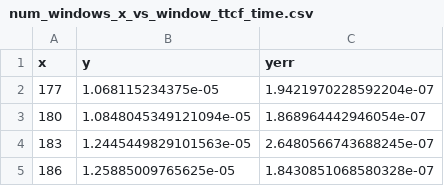
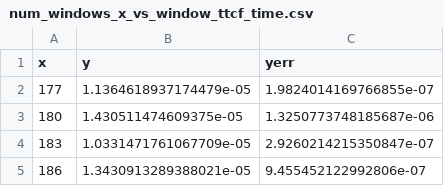
Before and after one commit to bfichera/umap_skyrmion, a CSV file: make_fig4_src/plots/num_windows_x_vs_window_ttcf_time.csv, drawn as a sheet.

Commit message:
Test memory size plots

```diff
--- a/make_fig4_src/plots/num_windows_x_vs_window_ttcf_time.csv
+++ b/make_fig4_src/plots/num_windows_x_vs_window_ttcf_time.csv
@@ -1,5 +1,5 @@
 x,y,yerr
-177,1.068115234375e-05,1.9421970228592204e-07
-180,1.0848045349121094e-05,1.868964442946054e-07
-183,1.2445449829101563e-05,2.6480566743688245e-07
-186,1.25885009765625e-05,1.8430851068580328e-07
+177,1.1364618937174479e-05,1.9824014169766855e-07
+180,1.430511474609375e-05,1.3250773748185687e-06
+183,1.0331471761067709e-05,2.9260214215350847e-07
+186,1.3430913289388021e-05,9.455452122992806e-07
```
Also changed, not shown: 38 other files.
